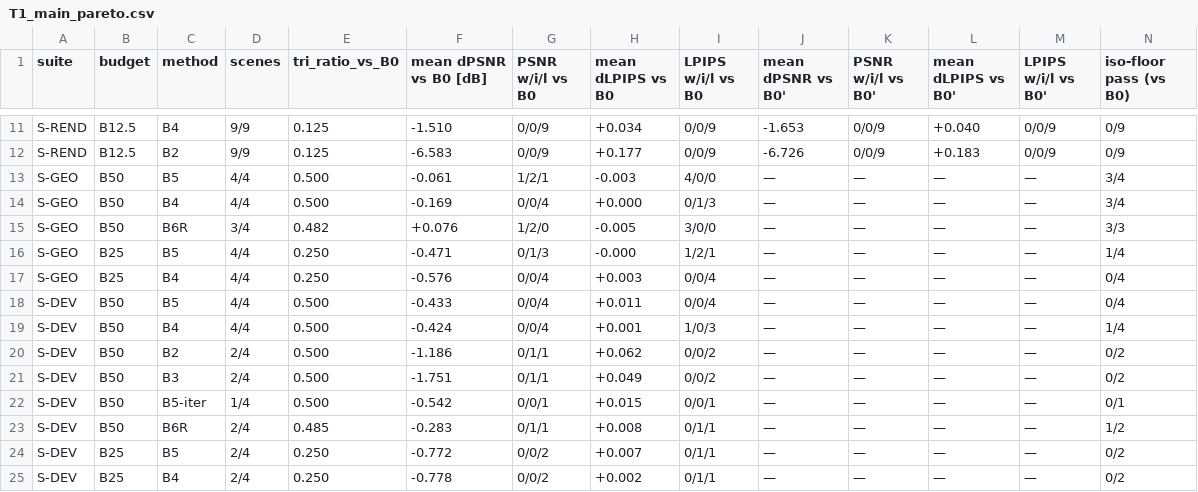
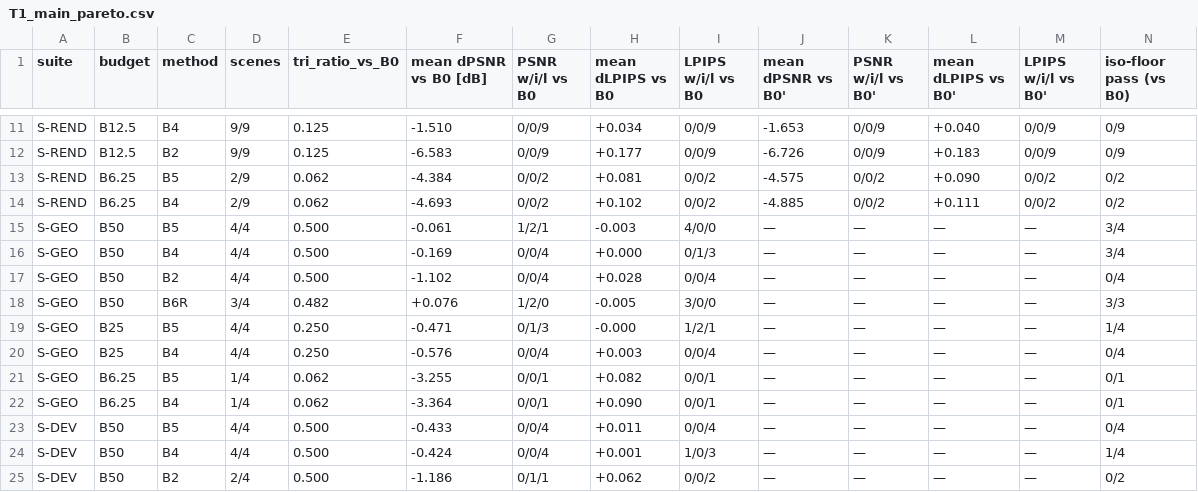
Before and after one commit to Dystopians/SPCarNet, a CSV file: RESULTS/aggregate/T1_main_pareto.csv, drawn as a sheet; only a part is shown, gaps mark what is left out; the shorter side is filled out with more unchanged rows; rows hold the shown columns only; the diff names each change by its address in the sheet, - before the commit and + after, or states it on an @@ line.

```diff
--- a/RESULTS/aggregate/T1_main_pareto.csv
+++ b/RESULTS/aggregate/T1_main_pareto.csv
+row 13: S-REND | B6.25 | B5 | 2/9 | 0.062 | -4.384 | 0/0/2 | +0.081 | 0/0/2 | -4.575 | 0/0/2 | +0.090 | 0/0/2 | 0/2
+row 14: S-REND | B6.25 | B4 | 2/9 | 0.062 | -4.693 | 0/0/2 | +0.102 | 0/0/2 | -4.885 | 0/0/2 | +0.111 | 0/0/2 | 0/2
+row 17: S-GEO | B50 | B2 | 4/4 | 0.500 | -1.102 | 0/0/4 | +0.028 | 0/0/4 | — | — | — | — | 0/4
+row 21: S-GEO | B6.25 | B5 | 1/4 | 0.062 | -3.255 | 0/0/1 | +0.082 | 0/0/1 | — | — | — | — | 0/1
+row 22: S-GEO | B6.25 | B4 | 1/4 | 0.062 | -3.364 | 0/0/1 | +0.090 | 0/0/1 | — | — | — | — | 0/1
```
Also changed, not shown: RESULTS/aggregate/T1_per_scene_detail.csv, RESULTS/aggregate/T2_rendering.csv, 29 other files.
